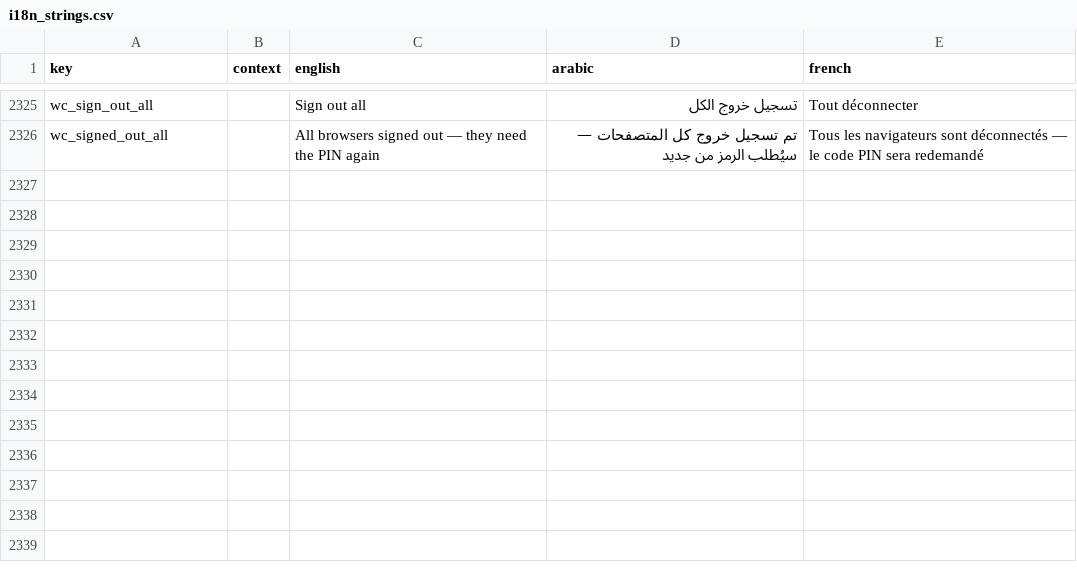
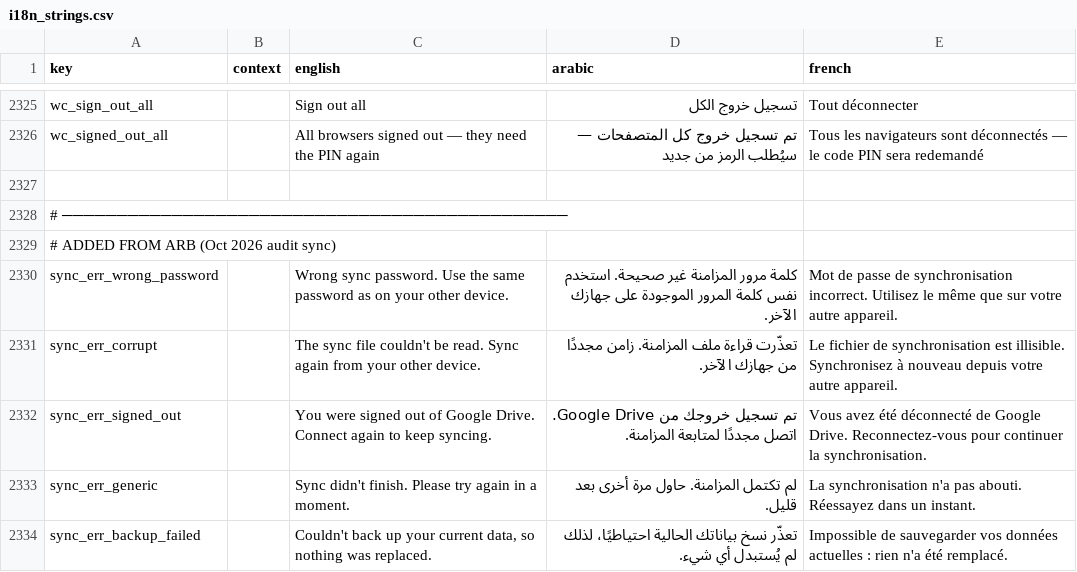
Before and after one commit to samerc/BudgetSeal, a CSV file: docs/i18n_strings.csv, drawn as a sheet; only a part is shown, gaps mark what is left out; the diff names each change by its address in the sheet, - before the commit and + after, or states it on an @@ line.

```diff
--- a/docs/i18n_strings.csv
+++ b/docs/i18n_strings.csv
+row 2327: (empty)
+row 2328: # ──────────────────────────────────────────────
+row 2329: # ADDED FROM ARB (Oct 2026 audit sync)
+row 2330: sync_err_wrong_password |  | Wrong sync password. Use the same password as on your other device. | كلمة مرور المزامنة غير صحيحة. استخدم نفس كلمة المرور الموجودة على جهازك الآخر. | Mot de passe de synchronisation incorrect. Utilisez le même que sur votre autre appareil.
+row 2331: sync_err_corrupt |  | The sync file couldn't be read. Sync again from your other device. | تعذّرت قراءة ملف المزامنة. زامن مجددًا من جهازك الآخر. | Le fichier de synchronisation est illisible. Synchronisez à nouveau depuis votre autre appareil.
+row 2332: sync_err_signed_out |  | You were signed out of Google Drive. Connect again to keep syncing. | تم تسجيل خروجك من Google Drive. اتصل مجددًا لمتابعة المزامنة. | Vous avez été déconnecté de Google Drive. Reconnectez-vous pour continuer la synchronisation.
+row 2333: sync_err_generic |  | Sync didn't finish. Please try again in a moment. | لم تكتمل المزامنة. حاول مرة أخرى بعد قليل. | La synchronisation n'a pas abouti. Réessayez dans un instant.
+row 2334: sync_err_backup_failed |  | Couldn't back up your current data, so nothing was replaced. | تعذّر نسخ بياناتك الحالية احتياطيًا، لذلك لم يُستبدل أي شيء. | Impossible de sauvegarder vos données actuelles : rien n'a été remplacé.
```
Also changed, not shown: 16 other files.
